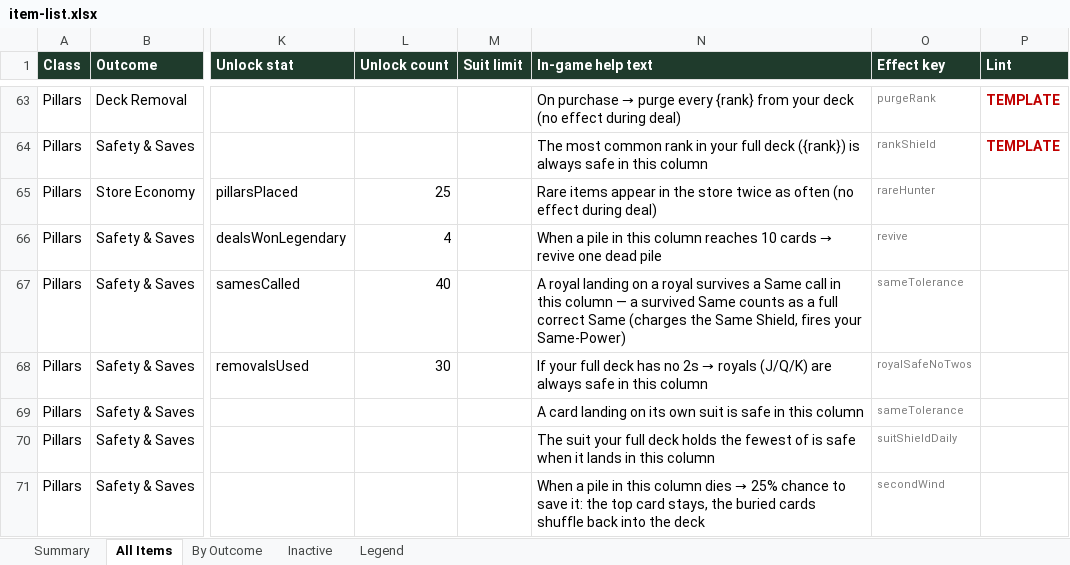
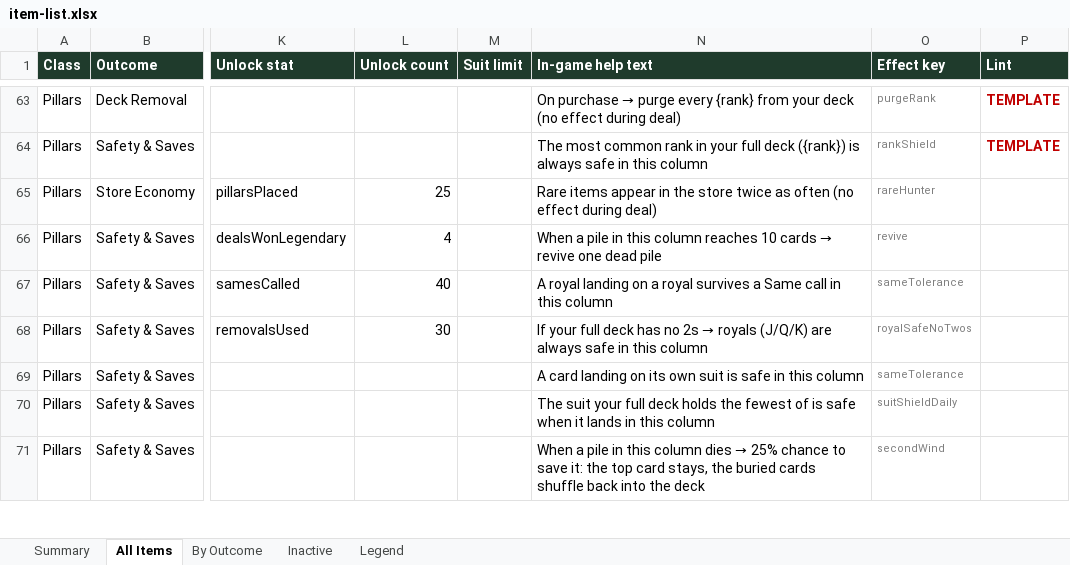
Before and after one commit to JaredMK/Ninelives, an Excel workbook: item-list.xlsx, sheet All Items, drawn as a sheet; only a part is shown, gaps mark what is left out; values as stored, in another font and other column widths than the file's, no borders; the diff covers the shown part only; the diff names each change by its address in the sheet, - before the commit and + after, or states it on an @@ line.

```diff
--- a/item-list.xlsx (sheet All Items)
+++ b/item-list.xlsx (sheet All Items)
-N67 (In-game help text): …this column — a survived Same counts as a full correct Same (charges the Same Shield, fires your Same-Power)
+N67 (In-game help text): …this column
```
Also changed, not shown: 1 added row, 1 removed row and 1 edited cell elsewhere in this sheet, sheet By Outcome, sheet Summary, 24 other files.
